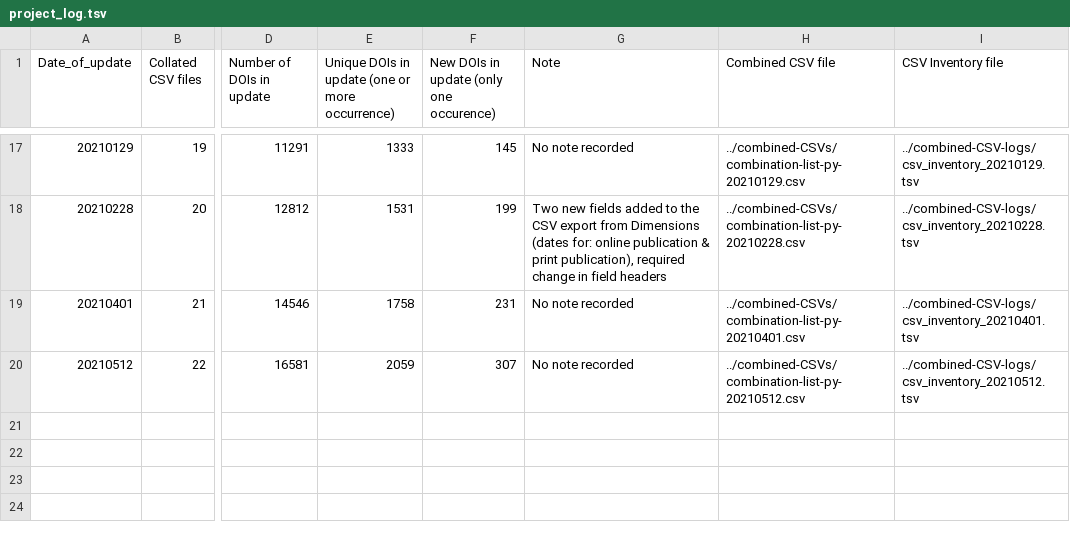
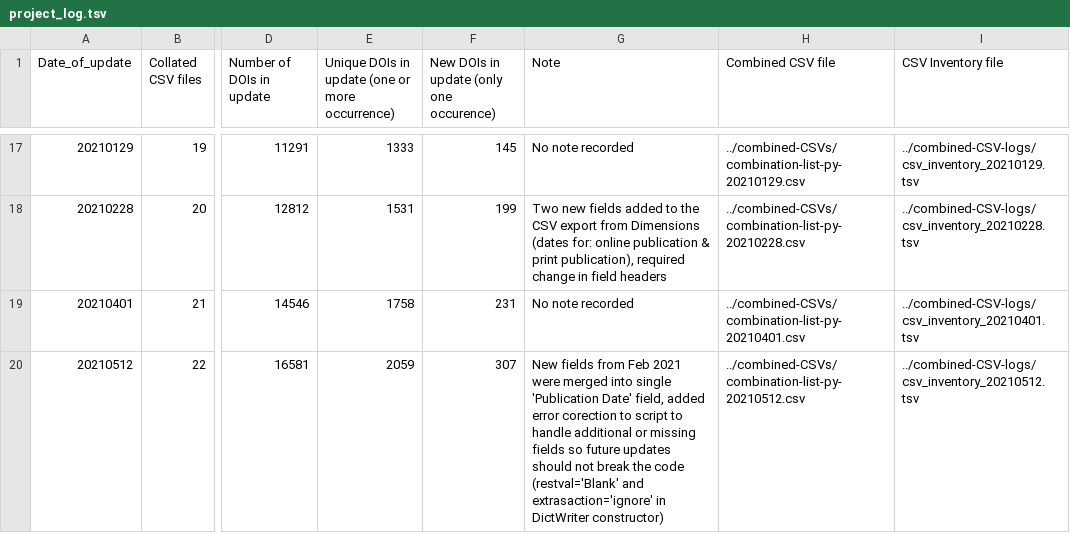
Before and after one commit to morskyjezek/umich-covid19-bibliometrics, a TSV file: project-logs/project_log.tsv, drawn as a sheet; only a part is shown, gaps mark what is left out; the diff names each change by its address in the sheet, - before the commit and + after, or states it on an @@ line.

Commit message:
add project log note for 20210512

```diff
--- a/project-logs/project_log.tsv
+++ b/project-logs/project_log.tsv
-G20 (Note): No note recorded
+G20 (Note): New fields from Feb 2021 were merged into single 'Publication Date' field, added error corection to script to handle additional or missing fields so future updates should not break the code (restval='Blank' and extrasaction='ignore' in DictWriter constructor)
```
